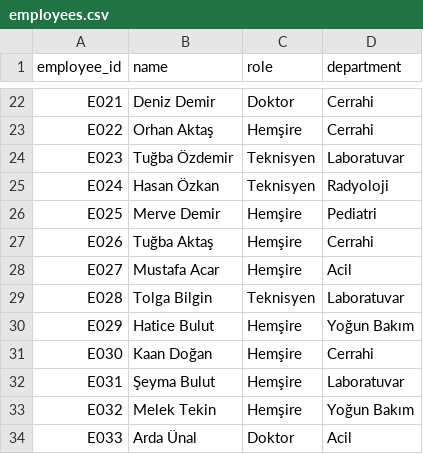
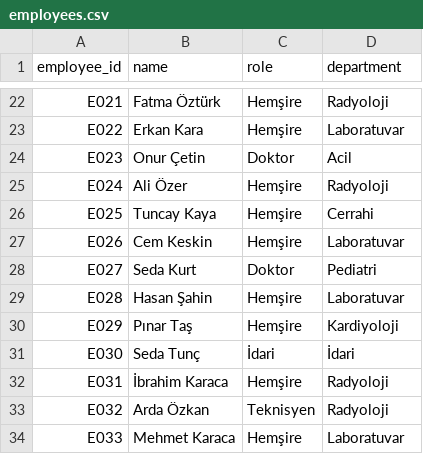
Before and after one commit to UygarYildiz/n8n-Scheduler, a CSV file: synthetic_data/employees.csv, drawn as a sheet; only a part is shown, gaps mark what is left out; the diff covers the shown part only; the diff names each change by its address in the sheet, - before the commit and + after, or states it on an @@ line.

```diff
--- a/synthetic_data/employees.csv
+++ b/synthetic_data/employees.csv
-B22 (name): Deniz Demir
+B22 (name): Fatma Öztürk
-C22 (role): Doktor
+C22 (role): Hemşire
-D22 (department): Cerrahi
+D22 (department): Radyoloji
-B23 (name): Orhan Aktaş
+B23 (name): Erkan Kara
-D23 (department): Cerrahi
+D23 (department): Laboratuvar
-B24 (name): Tuğba Özdemir
+B24 (name): Onur Çetin
-C24 (role): Teknisyen
+C24 (role): Doktor
-D24 (department): Laboratuvar
+D24 (department): Acil
-B25 (name): Hasan Özkan
+B25 (name): Ali Özer
-C25 (role): Teknisyen
+C25 (role): Hemşire
-B26 (name): Merve Demir
+B26 (name): Tuncay Kaya
-D26 (department): Pediatri
+D26 (department): Cerrahi
-B27 (name): Tuğba Aktaş
+B27 (name): Cem Keskin
-D27 (department): Cerrahi
+D27 (department): Laboratuvar
-B28 (name): Mustafa Acar
+B28 (name): Seda Kurt
-C28 (role): Hemşire
+C28 (role): Doktor
-D28 (department): Acil
+D28 (department): Pediatri
-B29 (name): Tolga Bilgin
+B29 (name): Hasan Şahin
-C29 (role): Teknisyen
+C29 (role): Hemşire
-B30 (name): Hatice Bulut
+B30 (name): Pınar Taş
-D30 (department): Yoğun Bakım
+D30 (department): Kardiyoloji
-B31 (name): Kaan Doğan
+B31 (name): Seda Tunç
-C31 (role): Hemşire
+C31 (role): İdari
-D31 (department): Cerrahi
+D31 (department): İdari
-B32 (name): Şeyma Bulut
+B32 (name): İbrahim Karaca
-D32 (department): Laboratuvar
+D32 (department): Radyoloji
-B33 (name): Melek Tekin
+B33 (name): Arda Özkan
-C33 (role): Hemşire
+C33 (role): Teknisyen
-D33 (department): Yoğun Bakım
+D33 (department): Radyoloji
-B34 (name): Arda Ünal
+B34 (name): Mehmet Karaca
-C34 (role): Doktor
+C34 (role): Hemşire
-D34 (department): Acil
+D34 (department): Laboratuvar
```
Also changed, not shown: 141 edited cells elsewhere in this file, synthetic_data/availability.csv, synthetic_data/preferences.csv, 21 other files.
